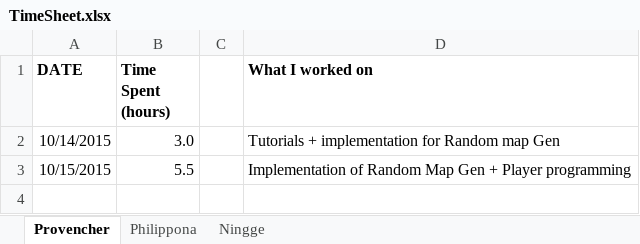
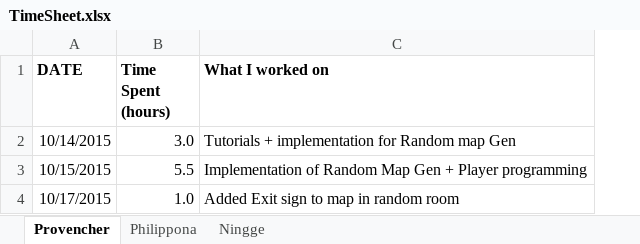
Before and after one commit to provencher/TalosOrigins, an Excel workbook: TimeSheet.xlsx, sheet Provencher, drawn as a sheet; values as stored, in another font and other column widths than the file's, no borders; removed rows and columns are numbered as before the commit, all else as after; the diff names each change by its address in the sheet, - before the commit and + after, or states it on an @@ line.

Commit message:
Updated TimeSheet

```diff
--- a/TimeSheet.xlsx (sheet Provencher)
+++ b/TimeSheet.xlsx (sheet Provencher)
-column C, empty
+row 4: 10/17/2015 | 1.0 | Added Exit sign to map in random room
```
